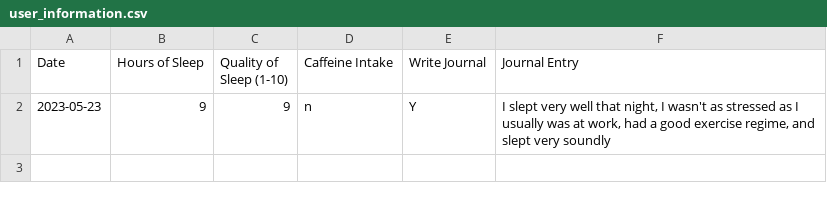
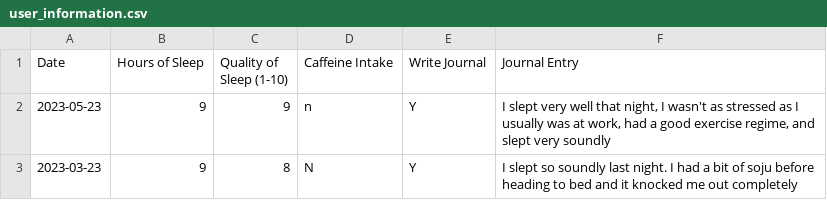
Before and after one commit to jessicacliong/JessicaLiong_T1A3, a CSV file: src/user_information.csv, drawn as a sheet; the diff names each change by its address in the sheet, - before the commit and + after, or states it on an @@ line.

```diff
--- a/src/user_information.csv
+++ b/src/user_information.csv
+row 3: 2023-03-23 | 9 | 8 | N | Y | I slept so soundly last night. I had a bit of soju before heading to bed and it knocked me out completely
```
Also changed, not shown: src/sleep_tips.csv, 1 other file.
